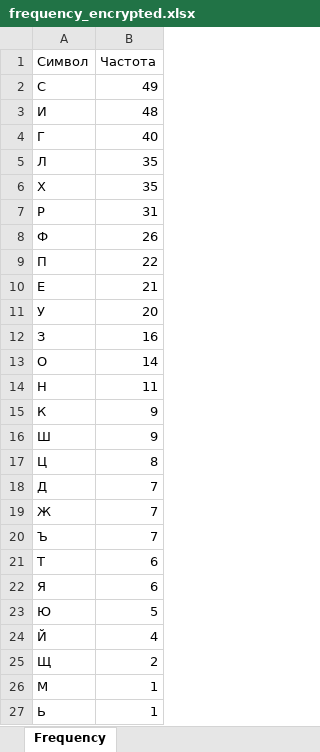
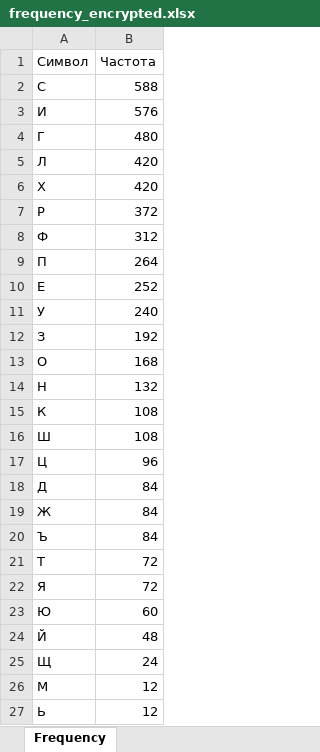
Before and after one commit to GhigherF/labs-6-sem, an Excel workbook: ИБ/5/frequency_encrypted.xlsx, sheet Frequency, drawn as a sheet; values as stored, in another font and other column widths than the file's, no borders; charts and pictures not drawn; the diff names each change by its address in the sheet, - before the commit and + after, or states it on an @@ line.

```diff
--- a/ИБ/5/frequency_encrypted.xlsx (sheet Frequency)
+++ b/ИБ/5/frequency_encrypted.xlsx (sheet Frequency)
-B2 (Частота): 49
+B2 (Частота): 588
-B3 (Частота): 48
+B3 (Частота): 576
-B4 (Частота): 40
+B4 (Частота): 480
-B5:B6 (Частота): 35
+B5:B6 (Частота): 420
-B7 (Частота): 31
+B7 (Частота): 372
-B8 (Частота): 26
+B8 (Частота): 312
-B9 (Частота): 22
+B9 (Частота): 264
-B10 (Частота): 21
+B10 (Частота): 252
-B11 (Частота): 20
+B11 (Частота): 240
-B12 (Частота): 16
+B12 (Частота): 192
-B13 (Частота): 14
+B13 (Частота): 168
-B14 (Частота): 11
+B14 (Частота): 132
-B15:B16 (Частота): 9
+B15:B16 (Частота): 108
-B17 (Частота): 8
+B17 (Частота): 96
-B18:B20 (Частота): 7
+B18:B20 (Частота): 84
-B21:B22 (Частота): 6
+B21:B22 (Частота): 72
-B23 (Частота): 5
+B23 (Частота): 60
-B24 (Частота): 4
+B24 (Частота): 48
-B25 (Частота): 2
+B25 (Частота): 24
-B26:B27 (Частота): 1
+B26:B27 (Частота): 12
```
Also changed, not shown: charts or pictures, ИБ/5/frequency_original.xlsx, ИБ/5/table_initial.xlsx, 5 other files.
